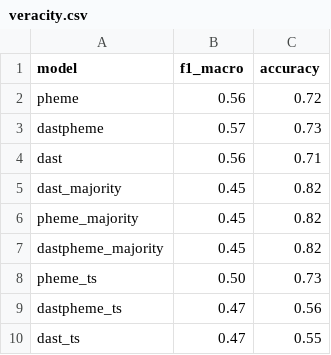
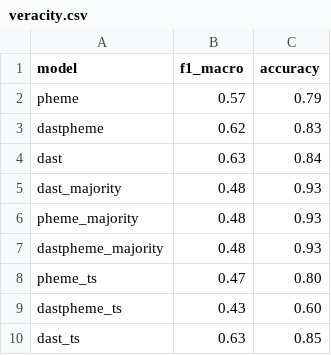
Before and after one commit to rasleh/StanceVeracityDetector, a CSV file: src/performance_testing/veracity.csv, drawn as a sheet.

Commit message:
Extended raw stance detection tweet dataset

```diff
--- a/src/performance_testing/veracity.csv
+++ b/src/performance_testing/veracity.csv
@@ -1,10 +1,10 @@
 model;f1_macro;accuracy
-pheme;0.56;0.72
-dastpheme;0.57;0.73
-dast;0.56;0.71
-dast_majority;0.45;0.82
-pheme_majority;0.45;0.82
-dastpheme_majority;0.45;0.82
-pheme_ts;0.50;0.73
-dastpheme_ts;0.47;0.56
-dast_ts;0.47;0.55
+pheme;0.57;0.79
+dastpheme;0.62;0.83
+dast;0.63;0.84
+dast_majority;0.48;0.93
+pheme_majority;0.48;0.93
+dastpheme_majority;0.48;0.93
+pheme_ts;0.47;0.80
+dastpheme_ts;0.43;0.60
+dast_ts;0.63;0.85
```
Also changed, not shown: 3 other files.
